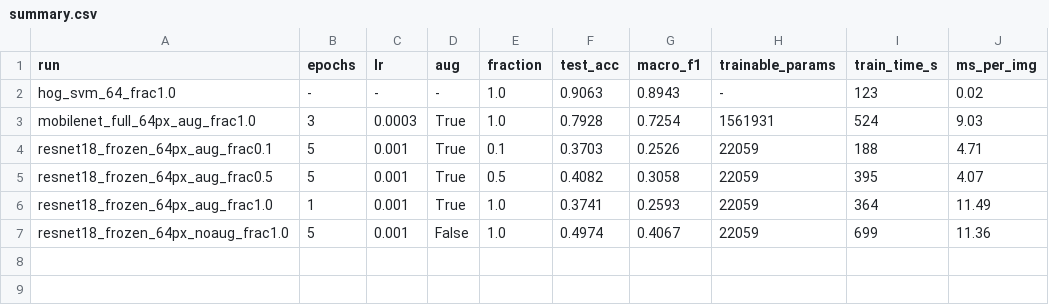
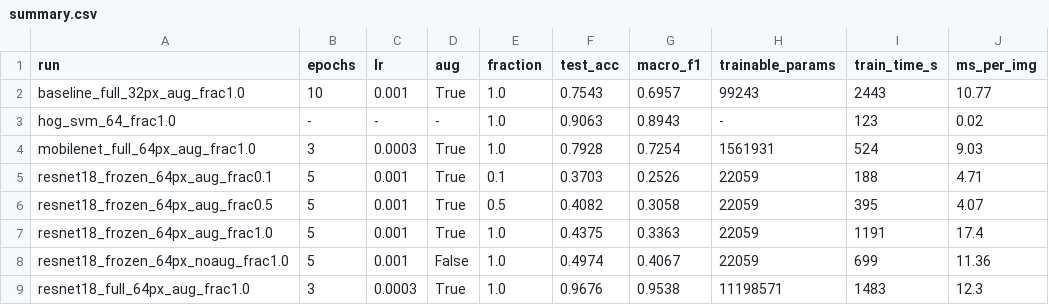
Before and after one commit to RD797/CPS843-Final-Project, a CSV file: results/summary.csv, drawn as a sheet.

Commit message:
Add baseline, ResNet-18 frozen and full runs, full no-augmentation

```diff
--- a/results/summary.csv
+++ b/results/summary.csv
@@ -1,2 +1,3 @@
 run,epochs,lr,aug,fraction,test_acc,macro_f1,trainable_params,train_time_s,ms_per_img
+baseline_full_32px_aug_frac1.0,10,0.001,True,1.0,0.7543,0.6957,99243,2443,10.77
 hog_svm_64_frac1.0,-,-,-,1.0,0.9063,0.8943,-,123,0.02
@@ -5,3 +6,4 @@ resnet18_frozen_64px_aug_frac0.1,5,0.001,True,0.1,0.3703,0.2526,22059,188,4.71
 resnet18_frozen_64px_aug_frac0.5,5,0.001,True,0.5,0.4082,0.3058,22059,395,4.07
-resnet18_frozen_64px_aug_frac1.0,1,0.001,True,1.0,0.3741,0.2593,22059,364,11.49
+resnet18_frozen_64px_aug_frac1.0,5,0.001,True,1.0,0.4375,0.3363,22059,1191,17.4
 resnet18_frozen_64px_noaug_frac1.0,5,0.001,False,1.0,0.4974,0.4067,22059,699,11.36
+resnet18_full_64px_aug_frac1.0,3,0.0003,True,1.0,0.9676,0.9538,11198571,1483,12.3
```
Also changed, not shown: 3 other files.
